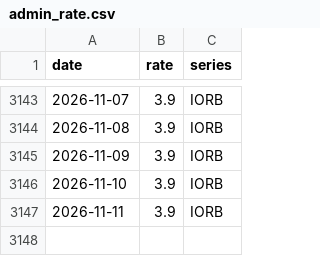
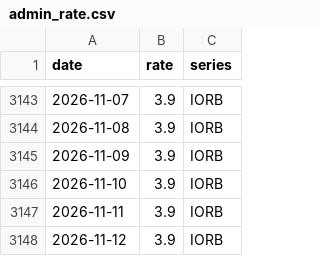
Before and after one commit to Qingfeng-AI/hq-panel, a CSV file: data/raw/admin_rate.csv, drawn as a sheet; only a part is shown, gaps mark what is left out; the diff names each change by its address in the sheet, - before the commit and + after, or states it on an @@ line.

```diff
--- a/data/raw/admin_rate.csv
+++ b/data/raw/admin_rate.csv
+row 3148: 2026-11-12 | 3.9 | IORB
```
Also changed, not shown: data/cqi_daily.csv, data/panel_daily.csv, 5 other files.
